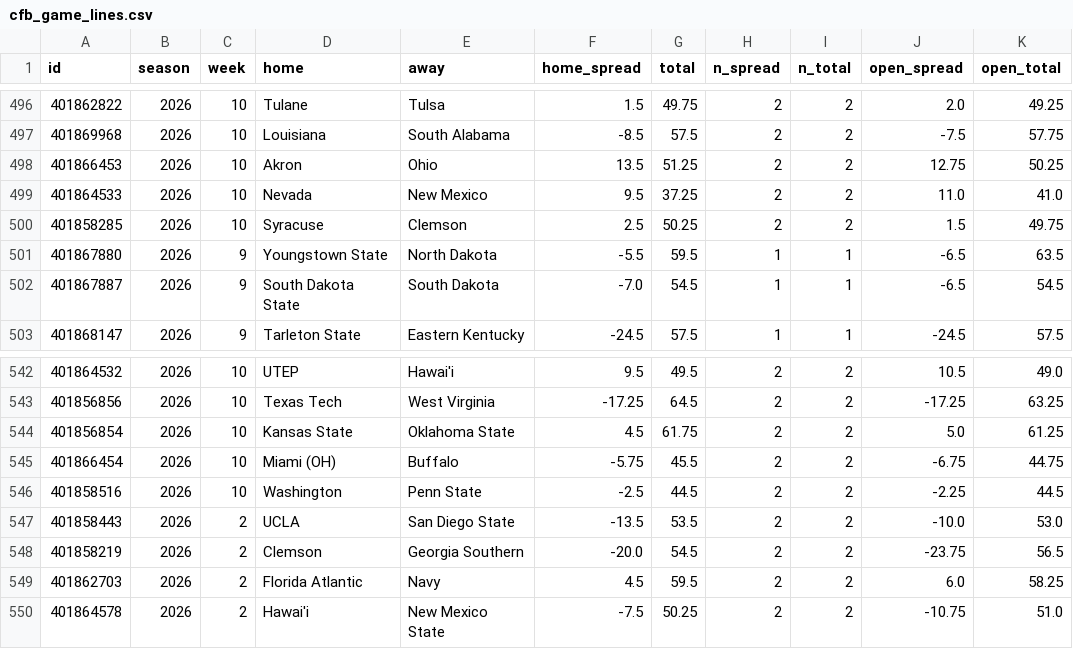
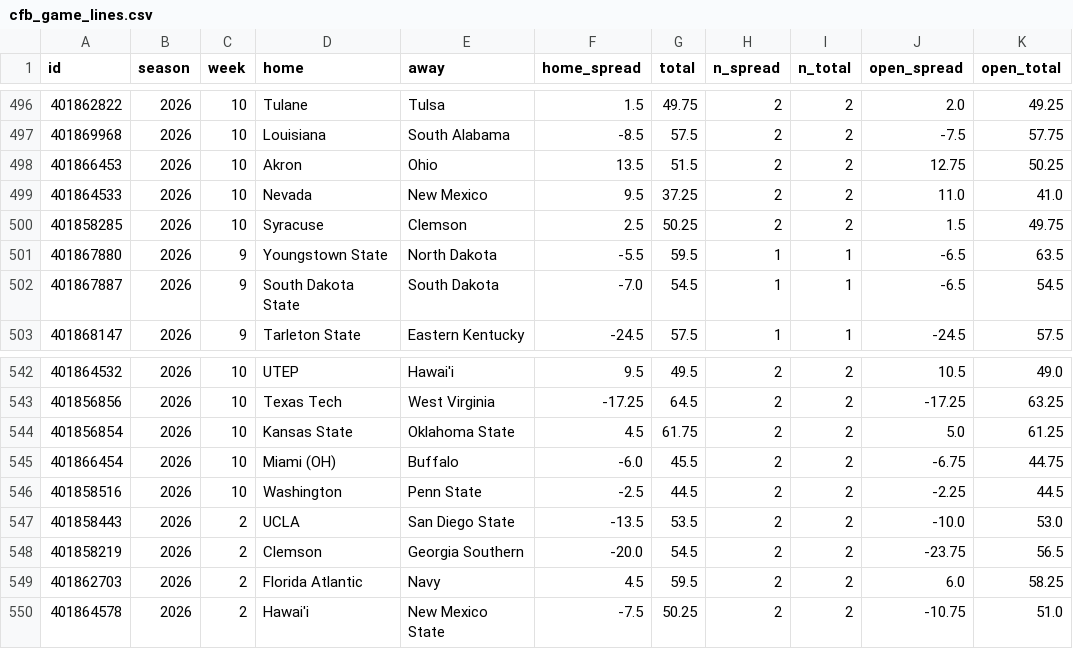
Before and after one commit to jlwin1995-alt/Bball, a CSV file: football/data/raw/cfb_game_lines.csv, drawn as a sheet; only a part is shown, gaps mark what is left out.

```diff
--- a/football/data/raw/cfb_game_lines.csv
+++ b/football/data/raw/cfb_game_lines.csv
@@ -497,3 +497,3 @@ id,season,week,home,away,home_spread,total,n_spread,n_total,open_spread,open_tot
 401869968,2026,10,Louisiana,South Alabama,-8.5,57.5,2,2,-7.5,57.75
-401866453,2026,10,Akron,Ohio,13.5,51.25,2,2,12.75,50.25
+401866453,2026,10,Akron,Ohio,13.5,51.5,2,2,12.75,50.25
 401864533,2026,10,Nevada,New Mexico,9.5,37.25,2,2,11.0,41.0
@@ -544,3 +544,3 @@ id,season,week,home,away,home_spread,total,n_spread,n_total,open_spread,open_tot
 401856854,2026,10,Kansas State,Oklahoma State,4.5,61.75,2,2,5.0,61.25
-401866454,2026,10,Miami (OH),Buffalo,-5.75,45.5,2,2,-6.75,44.75
+401866454,2026,10,Miami (OH),Buffalo,-6.0,45.5,2,2,-6.75,44.75
 401858516,2026,10,Washington,Penn State,-2.5,44.5,2,2,-2.25,44.5
```
Also changed, not shown: football/data/raw/cfb_games.csv, football/data/raw/schedule.csv, 10 other files.
